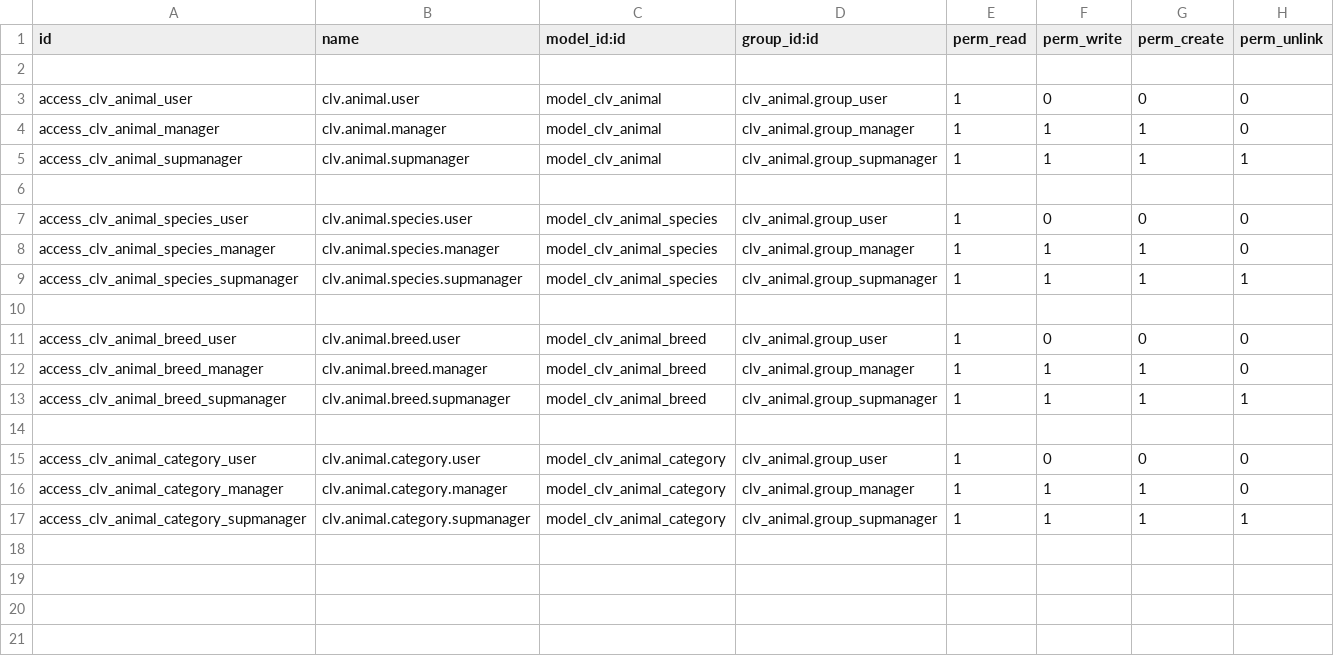
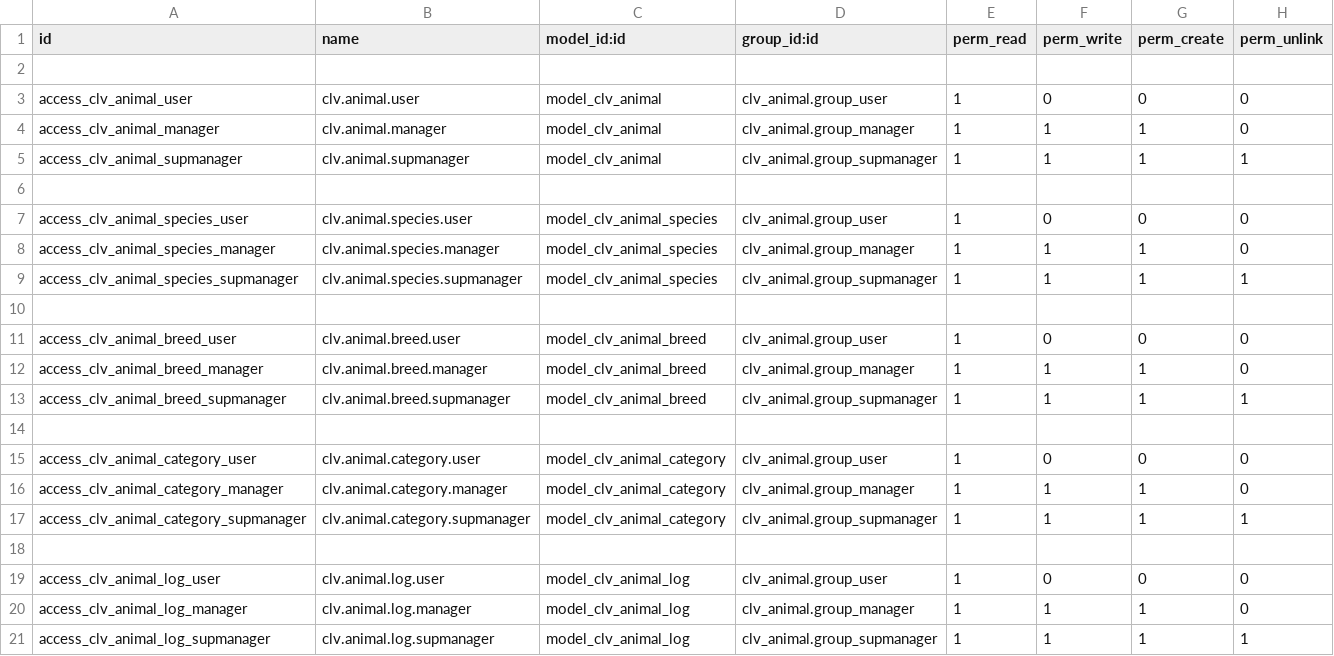
Before and after one commit to CLVsol/clvsol_odoo_addons, a CSV file: clv_animal/security/ir.model.access.csv, drawn as a sheet; the diff names each change by its address in the sheet, - before the commit and + after, or states it on an @@ line.

Commit message:
[IMP] clv_animal (add animal_log)

```diff
--- a/clv_animal/security/ir.model.access.csv
+++ b/clv_animal/security/ir.model.access.csv
+row 18: (empty)
+row 19: access_clv_animal_log_user | clv.animal.log.user | model_clv_animal_log | clv_animal.group_user | 1 | 0 | 0 | 0
+row 20: access_clv_animal_log_manager | clv.animal.log.manager | model_clv_animal_log | clv_animal.group_manager | 1 | 1 | 1 | 0
+row 21: access_clv_animal_log_supmanager | clv.animal.log.supmanager | model_clv_animal_log | clv_animal.group_supmanager | 1 | 1 | 1 | 1
```
Also changed, not shown: 4 other files.
